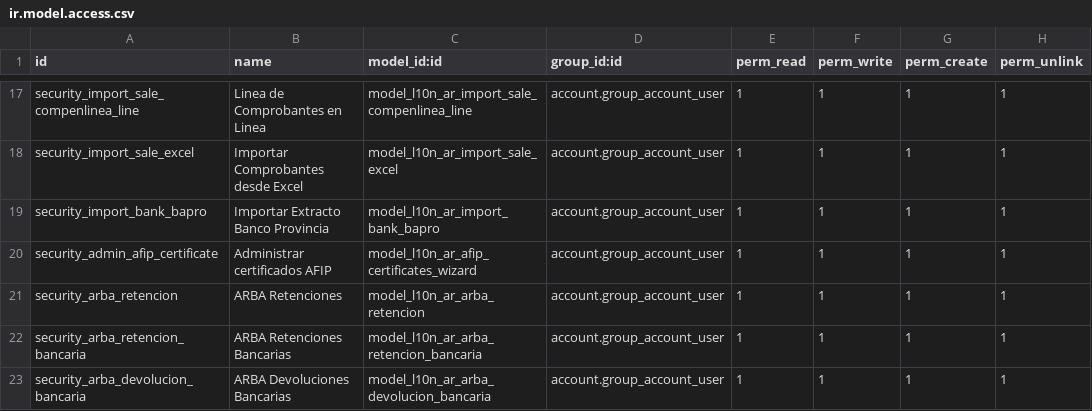
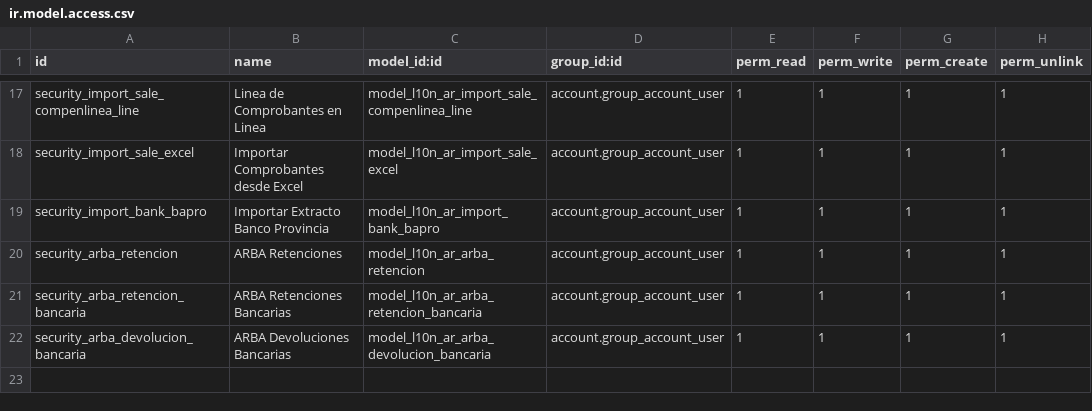
Before and after one commit to hernanrocha/pyme_accounting, a CSV file: security/ir.model.access.csv, drawn as a sheet; only a part is shown, gaps mark what is left out; the shorter side is filled out with more unchanged rows.

Commit message:
Fix model security

```diff
--- a/security/ir.model.access.csv
+++ b/security/ir.model.access.csv
@@ -19,3 +19,2 @@ security_import_sale_excel,Importar Comprobantes desde Excel,model_l10n_ar_impor
 security_import_bank_bapro,Importar Extracto Banco Provincia,model_l10n_ar_import_bank_bapro,account.group_account_user,1,1,1,1
-security_admin_afip_certificate,Administrar certificados AFIP,model_l10n_ar_afip_certificates_wizard,account.group_account_user,1,1,1,1
 security_arba_retencion,ARBA Retenciones,model_l10n_ar_arba_retencion,account.group_account_user,1,1,1,1
```
